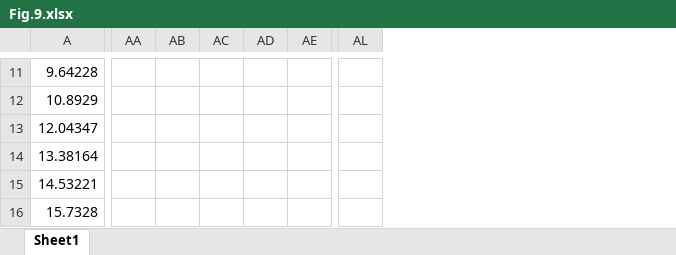
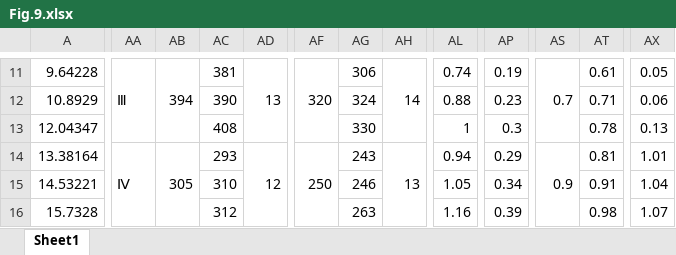
Before and after one commit to TianhaoXu027/-xx01, an Excel workbook: Fig.9.xlsx, sheet Sheet1, drawn as a sheet; only a part is shown, gaps mark what is left out; values as stored, in another font and other column widths than the file's, no cell formats; removed rows and columns are numbered as before the commit, all else as after; the diff covers the shown part only; the diff names each change by its address in the sheet, - before the commit and + after, or states it on an @@ line.

```diff
--- a/Fig.9.xlsx (sheet Sheet1)
+++ b/Fig.9.xlsx (sheet Sheet1)
+column AC, rows 11-16: 381 | 390 | 408 | 293 | 310 | 312
+column AG, rows 11-16: 306 | 324 | 330 | 243 | 246 | 263
+column AL, rows 11-16: 0.74 | 0.88 | 1 | 0.94 | 1.05 | 1.16
+column AP, rows 11-16: 0.19 | 0.23 | 0.3 | 0.29 | 0.34 | 0.39
-column AL, empty
+column AS, rows 11-14: 0.7 |  |  | 0.9
+column AT, rows 11-16: 0.61 | 0.71 | 0.78 | 0.81 | 0.91 | 0.98
+column AX, rows 11-16: 0.05 | 0.06 | 0.13 | 1.01 | 1.04 | 1.07
-AA11: (empty)
+AA11: Ⅲ
+AA11:AA13 merged
-AB11: (empty)
+AB11: 394
+AB11:AB13 merged
-AD11: (empty)
+AD11: 13
+AD11:AD13 merged
-AF11: (empty)
+AF11: 320
+AF11:AF13 merged
-AH11: (empty)
+AH11: 14
+AH11:AH13 merged
-AA14: (empty)
+AA14: Ⅳ
+AA14:AA16 merged
-AB14: (empty)
+AB14: 305
+AB14:AB16 merged
-AD14: (empty)
+AD14: 12
+AD14:AD16 merged
-AF14: (empty)
+AF14: 250
+AF14:AF16 merged
-AH14: (empty)
+AH14: 13
+AH14:AH16 merged
```
Also changed, not shown: 4 added columns, 128 edited cells and merged cells elsewhere in this sheet, cell formats, Fig.12.xlsx, Fig.6.xlsx, 1 other file.
